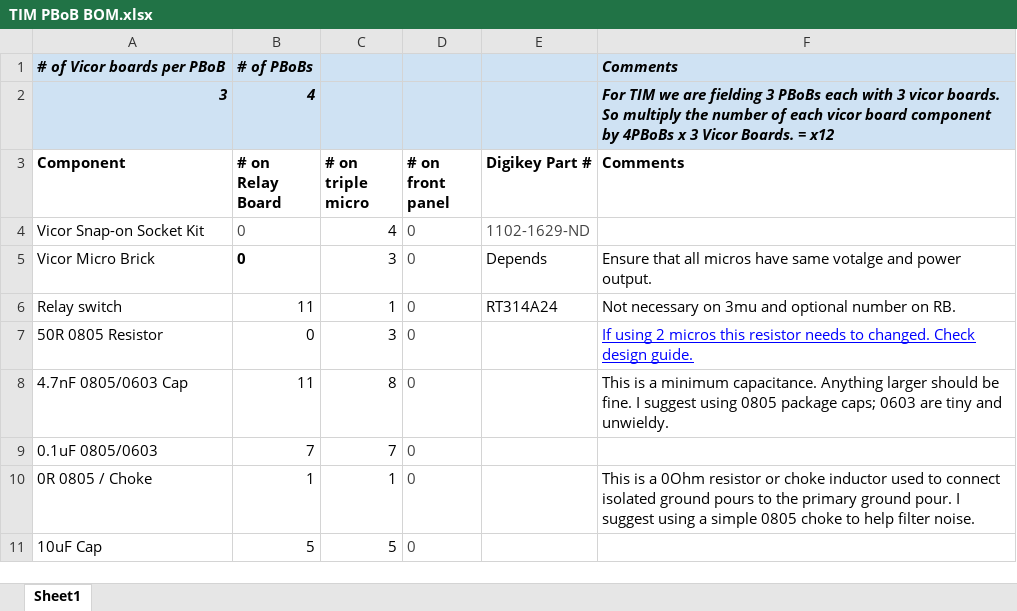
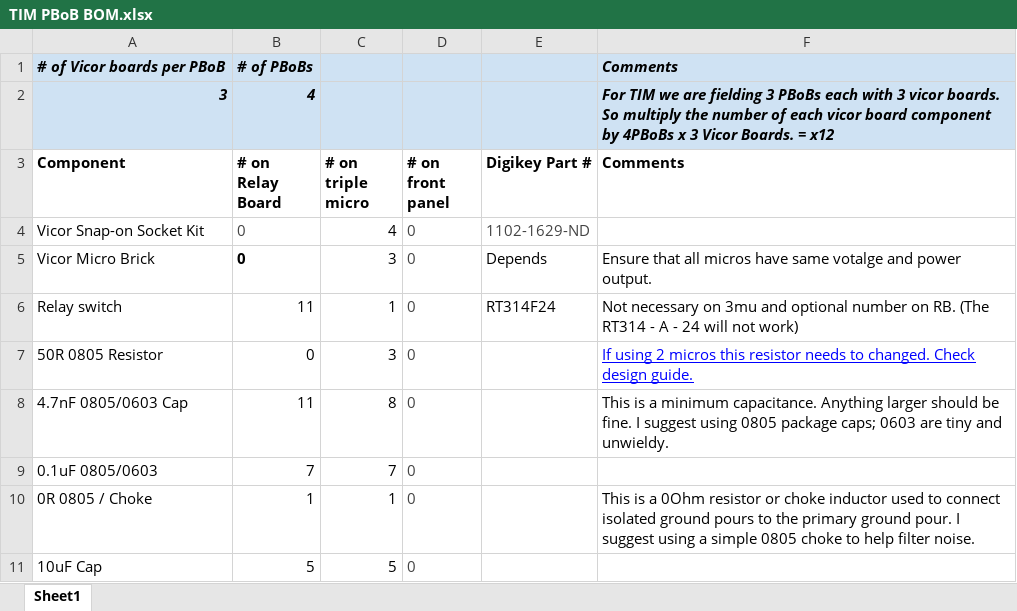
Before and after one commit to JuzzBracks/Balloon_Support_Electronics, an Excel workbook: Power/TIM PBoB BOM.xlsx, sheet Sheet1, drawn as a sheet; only a part is shown; values as stored, in another font and other column widths than the file's, no borders; charts and pictures and table styles not drawn; the diff names each change by its address in the sheet, - before the commit and + after, or states it on an @@ line.

Commit message:
The relay listed in the BoM was wrong
in the name

```diff
--- a/Power/TIM PBoB BOM.xlsx (sheet Sheet1)
+++ b/Power/TIM PBoB BOM.xlsx (sheet Sheet1)
-E6 (Digikey Part #): RT314A24
+E6 (Digikey Part #): RT314F24
-F6 (Comments): …on RB.
+F6 (Comments): …on RB. (The RT314 - A - 24 will not work)
```
Also changed, not shown: charts or pictures, 2 other files.
